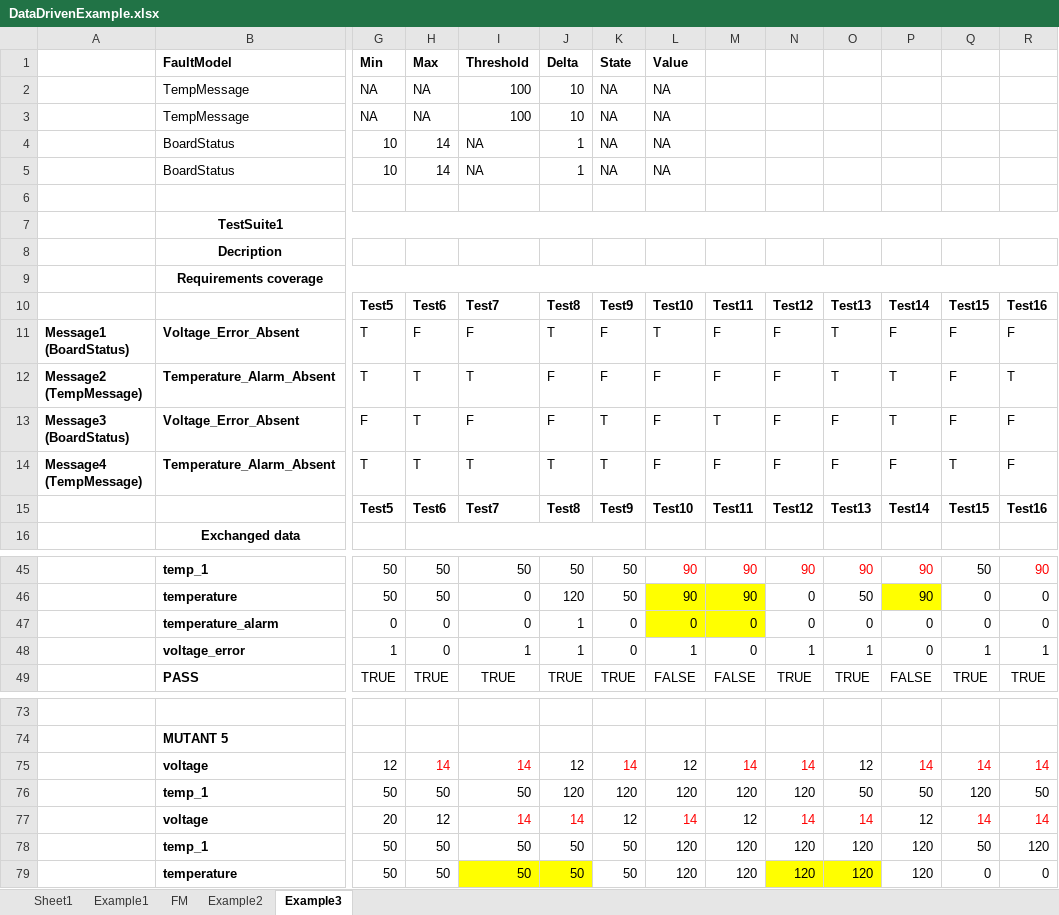
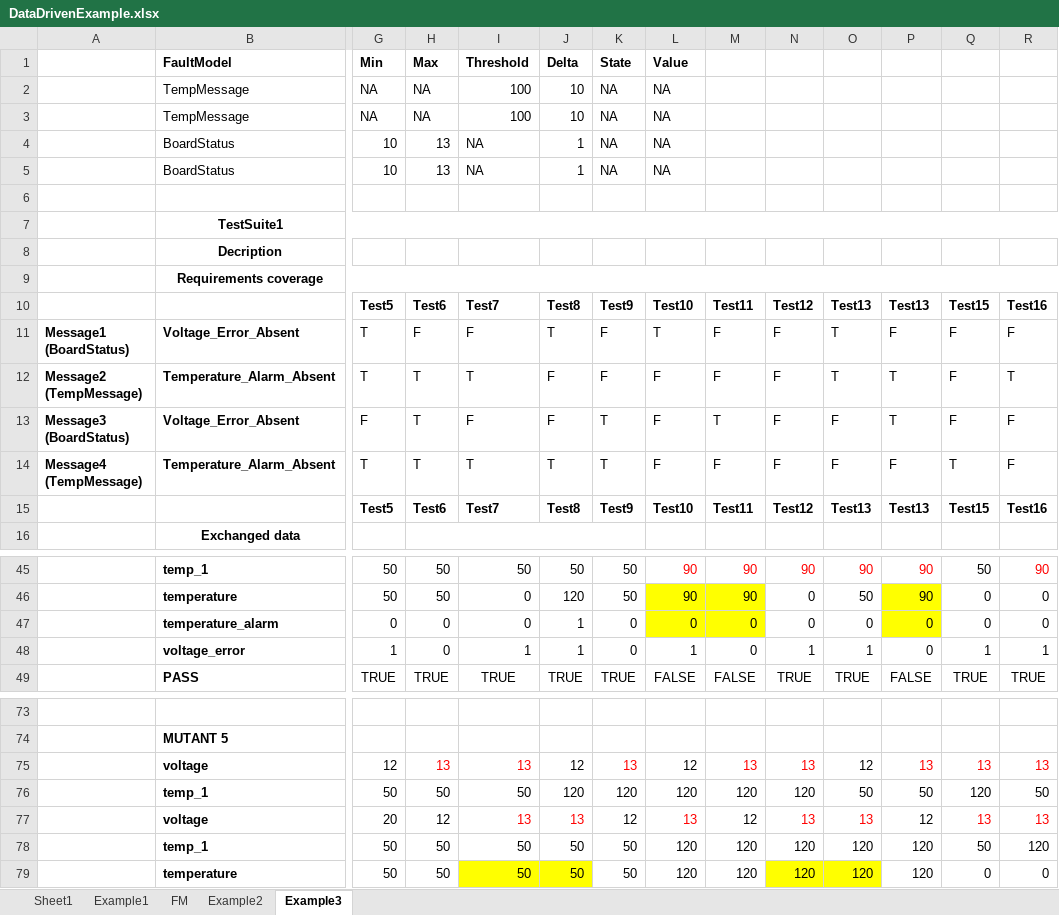
Before and after one commit to SNTSVV/FAQAS_MASS, an Excel workbook: reports/D2/DataDrivenExample.xlsx, sheet Example3, drawn as a sheet; only a part is shown, gaps mark what is left out; values as stored, in another font and other column widths than the file's, no borders; the diff names each change by its address in the sheet, - before the commit and + after, or states it on an @@ line.

```diff
--- a/reports/D2/DataDrivenExample.xlsx (sheet Example3)
+++ b/reports/D2/DataDrivenExample.xlsx (sheet Example3)
-H4:H5 (Max): 14
+H4:H5 (Max): 13
-P10: Test14
+P10: Test13
-P15: Test14
+P15: Test13
-P47 fill: none
+P47 fill: #FFFF00
-H75 (Max): 14
+H75 (Max): 13
-I75 (Threshold): 14
+I75 (Threshold): 13
-K75 (State): 14
+K75 (State): 13
-M75: 14
+M75: 13
-N75: 14
+N75: 13
-P75: 14
+P75: 13
-Q75: 14
+Q75: 13
-R75: 14
+R75: 13
-I77 (Threshold): 14
+I77 (Threshold): 13
-J77 (Delta): 14
+J77 (Delta): 13
-L77 (Value): 14
+L77 (Value): 13
-N77: 14
+N77: 13
-O77: 14
+O77: 13
-Q77: 14
+Q77: 13
-R77: 14
+R77: 13
```
Also changed, not shown: sheet Example2, 4 other files.
